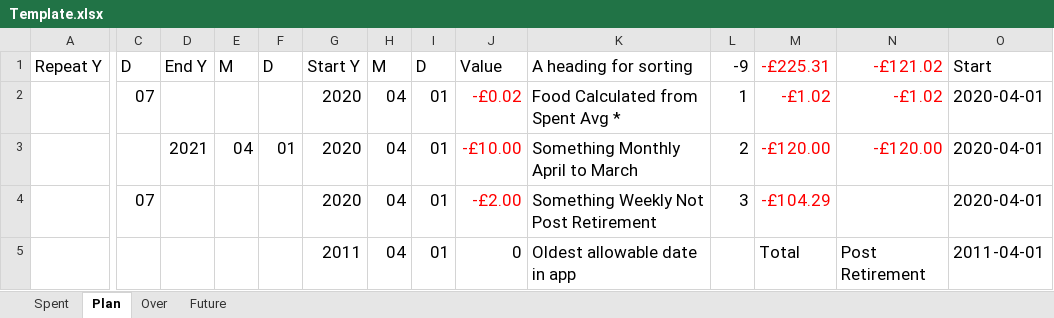
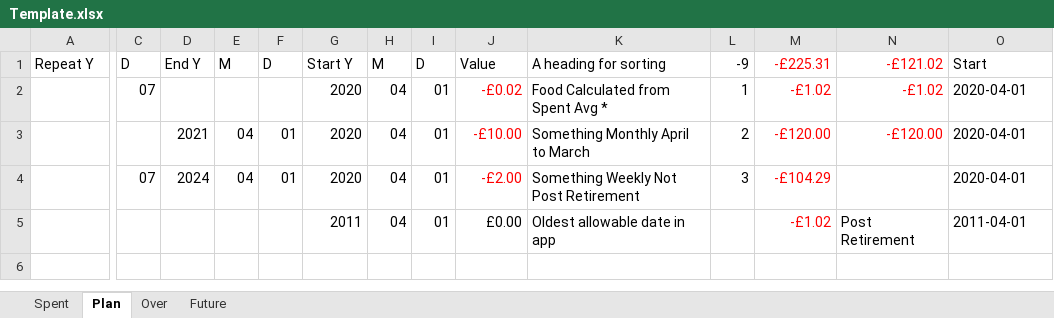
Before and after one commit to HuwSy/money-xls, an Excel workbook: Template.xlsx, sheet Plan, drawn as a sheet; only a part is shown, gaps mark what is left out; values as stored, in another font and other column widths than the file's, no borders; the diff covers the shown part only; the diff names each change by its address in the sheet, - before the commit and + after, or states it on an @@ line.

```diff
--- a/Template.xlsx (sheet Plan)
+++ b/Template.xlsx (sheet Plan)
@@ A1:O1 text size: smaller @@
@@ C2 text size: smaller @@
@@ G2:O2 text size: smaller @@
@@ D3:O3 text size: smaller @@
@@ C4 text size: smaller @@
-D4: (empty)
+D4: 2024
-E4: (empty)
+E4: 04
-F4: (empty)
+F4: 01
@@ G4:M4 text size: smaller @@
@@ O4 text size: smaller @@
@@ G5:K5 text size: smaller @@
-J5: 0
+J5: £0.00
-M5: Total
+M5: -£1.02
@@ M5:O5 text size: smaller @@
-M5 text colour: black
+M5 text colour: #FF0000
```
Also changed, not shown: cell formats elsewhere in this sheet, sheet Spent, sheet Over, sheet Future.
